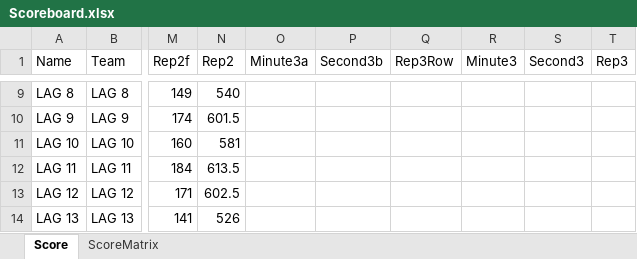
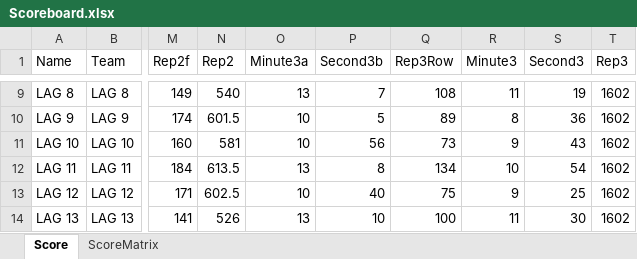
Before and after one commit to liyuanhao86/streamlit, an Excel workbook: Scoreboard.xlsx, sheet Score, drawn as a sheet; only a part is shown, gaps mark what is left out; values as stored, in another font and other column widths than the file's, no borders; the diff covers the shown part only; the diff names each change by its address in the sheet, - before the commit and + after, or states it on an @@ line.

```diff
--- a/Scoreboard.xlsx (sheet Score)
+++ b/Scoreboard.xlsx (sheet Score)
-O9 (Minute3a): (empty)
+O9 (Minute3a): 13
-P9 (Second3b): (empty)
+P9 (Second3b): 7
-Q9 (Rep3Row): (empty)
+Q9 (Rep3Row): 108
-R9 (Minute3): (empty)
+R9 (Minute3): 11
-S9 (Second3): (empty)
+S9 (Second3): 19
-T9:T14 (Rep3): (empty)
+T9:T14 (Rep3): 1602
-O10:O11 (Minute3a): (empty)
+O10:O11 (Minute3a): 10
-P10 (Second3b): (empty)
+P10 (Second3b): 5
-Q10 (Rep3Row): (empty)
+Q10 (Rep3Row): 89
-R10 (Minute3): (empty)
+R10 (Minute3): 8
-S10 (Second3): (empty)
+S10 (Second3): 36
-P11 (Second3b): (empty)
+P11 (Second3b): 56
-Q11 (Rep3Row): (empty)
+Q11 (Rep3Row): 73
-R11 (Minute3): (empty)
+R11 (Minute3): 9
-S11 (Second3): (empty)
+S11 (Second3): 43
-O12 (Minute3a): (empty)
+O12 (Minute3a): 13
-P12 (Second3b): (empty)
+P12 (Second3b): 8
-Q12 (Rep3Row): (empty)
+Q12 (Rep3Row): 134
-R12 (Minute3): (empty)
+R12 (Minute3): 10
-S12 (Second3): (empty)
+S12 (Second3): 54
-O13 (Minute3a): (empty)
+O13 (Minute3a): 10
-P13 (Second3b): (empty)
+P13 (Second3b): 40
-Q13 (Rep3Row): (empty)
+Q13 (Rep3Row): 75
-R13 (Minute3): (empty)
+R13 (Minute3): 9
-S13 (Second3): (empty)
+S13 (Second3): 25
-O14 (Minute3a): (empty)
+O14 (Minute3a): 13
-P14 (Second3b): (empty)
+P14 (Second3b): 10
-Q14 (Rep3Row): (empty)
+Q14 (Rep3Row): 100
-R14 (Minute3): (empty)
+R14 (Minute3): 11
-S14 (Second3): (empty)
+S14 (Second3): 30
```
Also changed, not shown: 84 edited cells elsewhere in this sheet.
